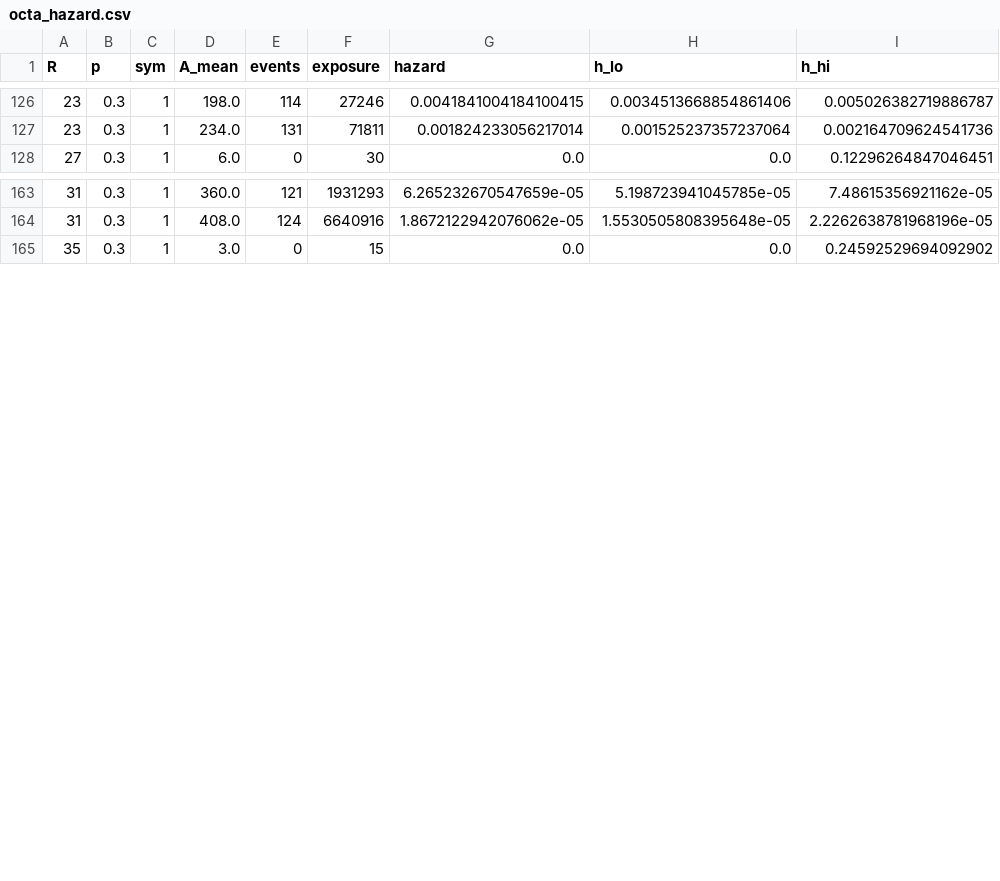
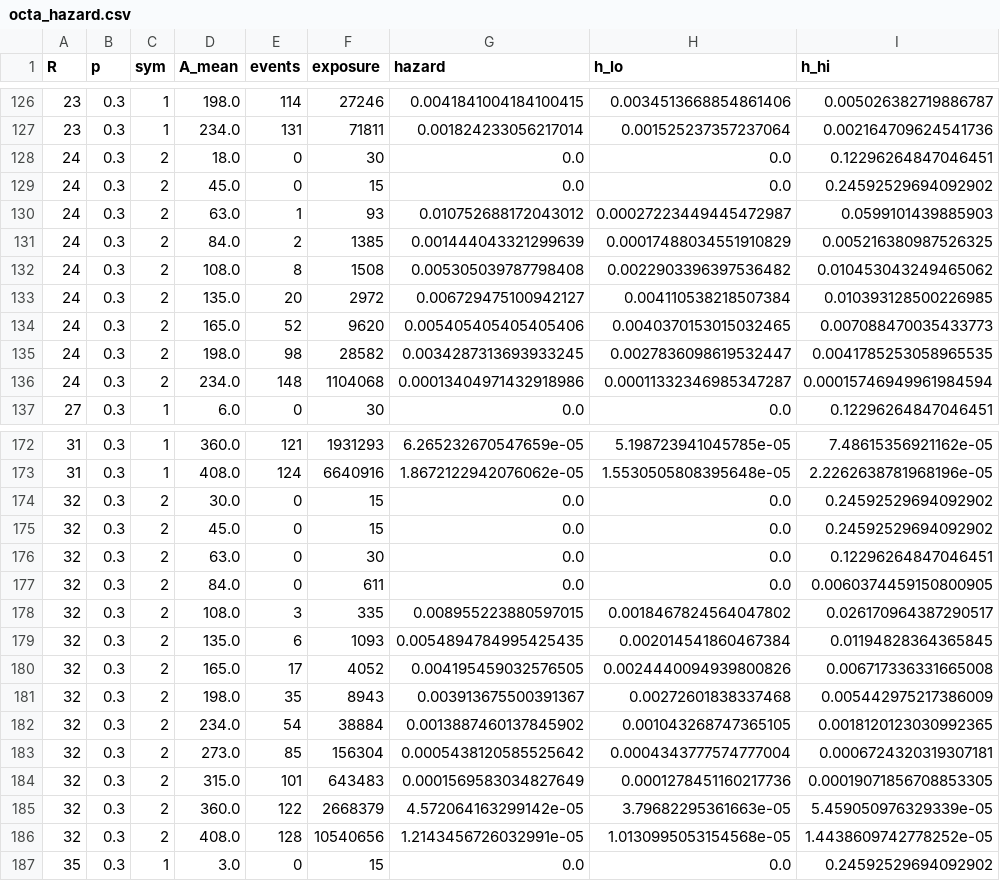
Before and after one commit to kdbanman/gump-for-agents, a CSV file: research/peeling/octa_hazard.csv, drawn as a sheet; only a part is shown, gaps mark what is left out.

```diff
--- a/research/peeling/octa_hazard.csv
+++ b/research/peeling/octa_hazard.csv
@@ -127,2 +127,11 @@ R,p,sym,A_mean,events,exposure,hazard,h_lo,h_hi
 23,0.3,1,234.0,131,71811,0.001824233056217014,0.001525237357237064,0.002164709624541736
+24,0.3,2,18.0,0,30,0.0,0.0,0.12296264847046451
+24,0.3,2,45.0,0,15,0.0,0.0,0.24592529694092902
+24,0.3,2,63.0,1,93,0.010752688172043012,0.00027223449445472987,0.0599101439885903
+24,0.3,2,84.0,2,1385,0.001444043321299639,0.00017488034551910829,0.005216380987526325
+24,0.3,2,108.0,8,1508,0.005305039787798408,0.0022903396397536482,0.010453043249465062
+24,0.3,2,135.0,20,2972,0.006729475100942127,0.004110538218507384,0.010393128500226985
+24,0.3,2,165.0,52,9620,0.005405405405405406,0.0040370153015032465,0.007088470035433773
+24,0.3,2,198.0,98,28582,0.0034287313693933245,0.0027836098619532447,0.0041785253058965535
+24,0.3,2,234.0,148,1104068,0.00013404971432918986,0.00011332346985347287,0.00015746949961984594
 27,0.3,1,6.0,0,30,0.0,0.0,0.12296264847046451
@@ -164,2 +173,15 @@ R,p,sym,A_mean,events,exposure,hazard,h_lo,h_hi
 31,0.3,1,408.0,124,6640916,1.8672122942076062e-05,1.5530505808395648e-05,2.2262638781968196e-05
+32,0.3,2,30.0,0,15,0.0,0.0,0.24592529694092902
+32,0.3,2,45.0,0,15,0.0,0.0,0.24592529694092902
+32,0.3,2,63.0,0,30,0.0,0.0,0.12296264847046451
+32,0.3,2,84.0,0,611,0.0,0.0,0.0060374459150800905
+32,0.3,2,108.0,3,335,0.008955223880597015,0.0018467824564047802,0.026170964387290517
+32,0.3,2,135.0,6,1093,0.0054894784995425435,0.002014541860467384,0.01194828364365845
+32,0.3,2,165.0,17,4052,0.004195459032576505,0.0024440094939800826,0.006717336331665008
+32,0.3,2,198.0,35,8943,0.003913675500391367,0.00272601838337468,0.005442975217386009
+32,0.3,2,234.0,54,38884,0.0013887460137845902,0.001043268747365105,0.0018120123030992365
+32,0.3,2,273.0,85,156304,0.0005438120585525642,0.0004343777574777004,0.0006724320319307181
+32,0.3,2,315.0,101,643483,0.0001569583034827649,0.0001278451160217736,0.00019071856708853305
+32,0.3,2,360.0,122,2668379,4.572064163299142e-05,3.79682295361663e-05,5.459050976329339e-05
+32,0.3,2,408.0,128,10540656,1.2143456726032991e-05,1.0130995053154568e-05,1.4438609742778252e-05
 35,0.3,1,3.0,0,15,0.0,0.0,0.24592529694092902
```
Also changed, not shown: research/peeling/cube_lifetime.csv, research/peeling/slab_area.csv, 11 other files.
